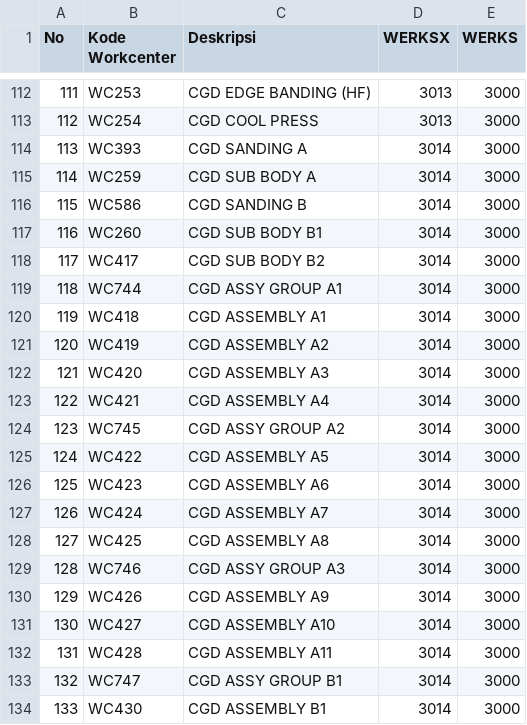
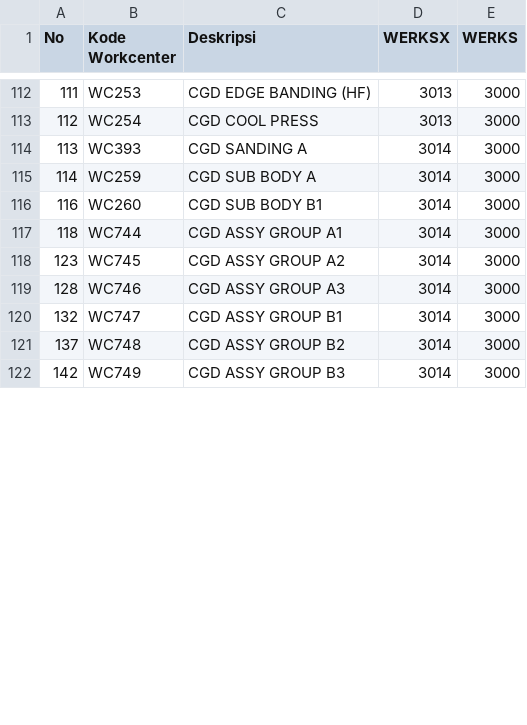
Before and after one commit to tataamal/cohv-app, a CSV file: database/seeders/Data/List WC-Semarang.csv, drawn as a sheet; only a part is shown, gaps mark what is left out; the shorter side is filled out with more unchanged rows; the diff covers the shown part only.

```diff
--- a/database/seeders/Data/List WC-Semarang.csv
+++ b/database/seeders/Data/List WC-Semarang.csv
@@ -115,20 +115,6 @@ No,Kode Workcenter,Deskripsi,WERKSX,WERKS
 114,WC259,CGD SUB BODY A,3014,3000
-115,WC586,CGD SANDING B,3014,3000
 116,WC260,CGD SUB BODY B1,3014,3000
-117,WC417,CGD SUB BODY B2,3014,3000
 118,WC744,CGD ASSY GROUP A1,3014,3000
-119,WC418,CGD ASSEMBLY A1,3014,3000
-120,WC419,CGD ASSEMBLY A2,3014,3000
-121,WC420,CGD ASSEMBLY A3,3014,3000
-122,WC421,CGD ASSEMBLY A4,3014,3000
 123,WC745,CGD ASSY GROUP A2,3014,3000
-124,WC422,CGD ASSEMBLY A5,3014,3000
-125,WC423,CGD ASSEMBLY A6,3014,3000
-126,WC424,CGD ASSEMBLY A7,3014,3000
-127,WC425,CGD ASSEMBLY A8,3014,3000
 128,WC746,CGD ASSY GROUP A3,3014,3000
-129,WC426,CGD ASSEMBLY A9,3014,3000
-130,WC427,CGD ASSEMBLY A10,3014,3000
-131,WC428,CGD ASSEMBLY A11,3014,3000
 132,WC747,CGD ASSY GROUP B1,3014,3000
-133,WC430,CGD ASSEMBLY B1,3014,3000
```
Also changed, not shown: 24 added rows, 7 removed rows and 20 edited cells elsewhere in this file, database/seeders/Data/data_compatible_all.csv.
